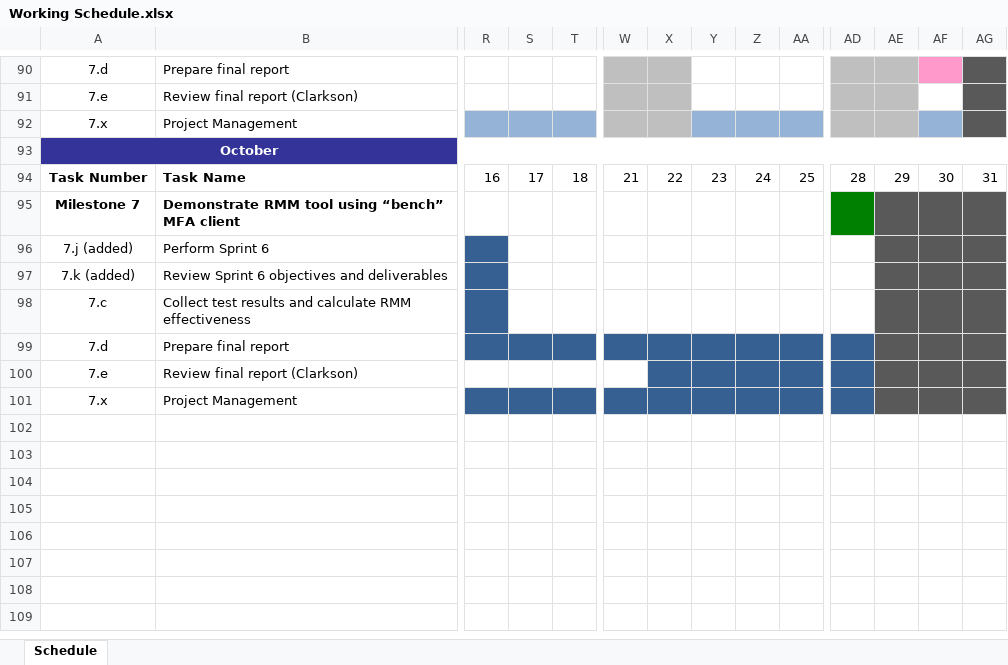
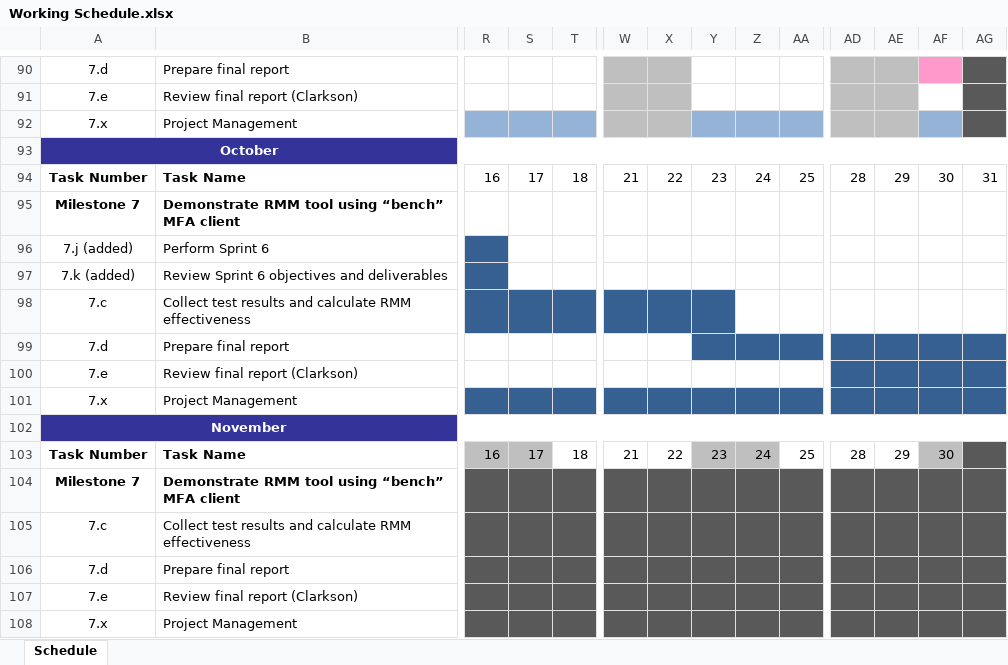
Before and after one commit to ProvenSecureSolutionsLLC/CFT2-Documents, an Excel workbook: Working Schedule.xlsx, sheet Schedule, drawn as a sheet; only a part is shown, gaps mark what is left out; values as stored, in another font and other column widths than the file's, no borders; rows hold the shown columns only; the diff names each change by its address in the sheet, - before the commit and + after, or states it on an @@ line.

```diff
--- a/Working Schedule.xlsx (sheet Schedule)
+++ b/Working Schedule.xlsx (sheet Schedule)
-AD95 fill: #008000
+AD95 fill: none
-AE95:AG98 fill: #595959
+AE95:AG98 fill: none
-S98:T98 fill: none
+S98:T98 fill: #376092
-W98:Y98 fill: none
+W98:Y98 fill: #376092
-R99:T99 fill: #376092
+R99:T99 fill: none
-W99:X99 fill: #376092
+W99:X99 fill: none
-AE99:AG101 fill: #595959
+AE99:AG101 fill: #376092
-X100:AA100 fill: #376092
+X100:AA100 fill: none
+row 102: November
+row 103: Task Number | Task Name | 16 | 17 | 18 | 21 | 22 | 23 | 24 | 25 | 28 | 29 | 30
+row 104: Milestone 7 | Demonstrate RMM tool using “bench” MFA client
+row 105: 7.c | Collect test results and calculate RMM effectiveness
+row 106: 7.d | Prepare final report
+row 107: 7.e | Review final report (Clarkson)
+row 108: 7.x | Project Management
```
Also changed, not shown: Risks and Issues.xlsx, 5 other files.
